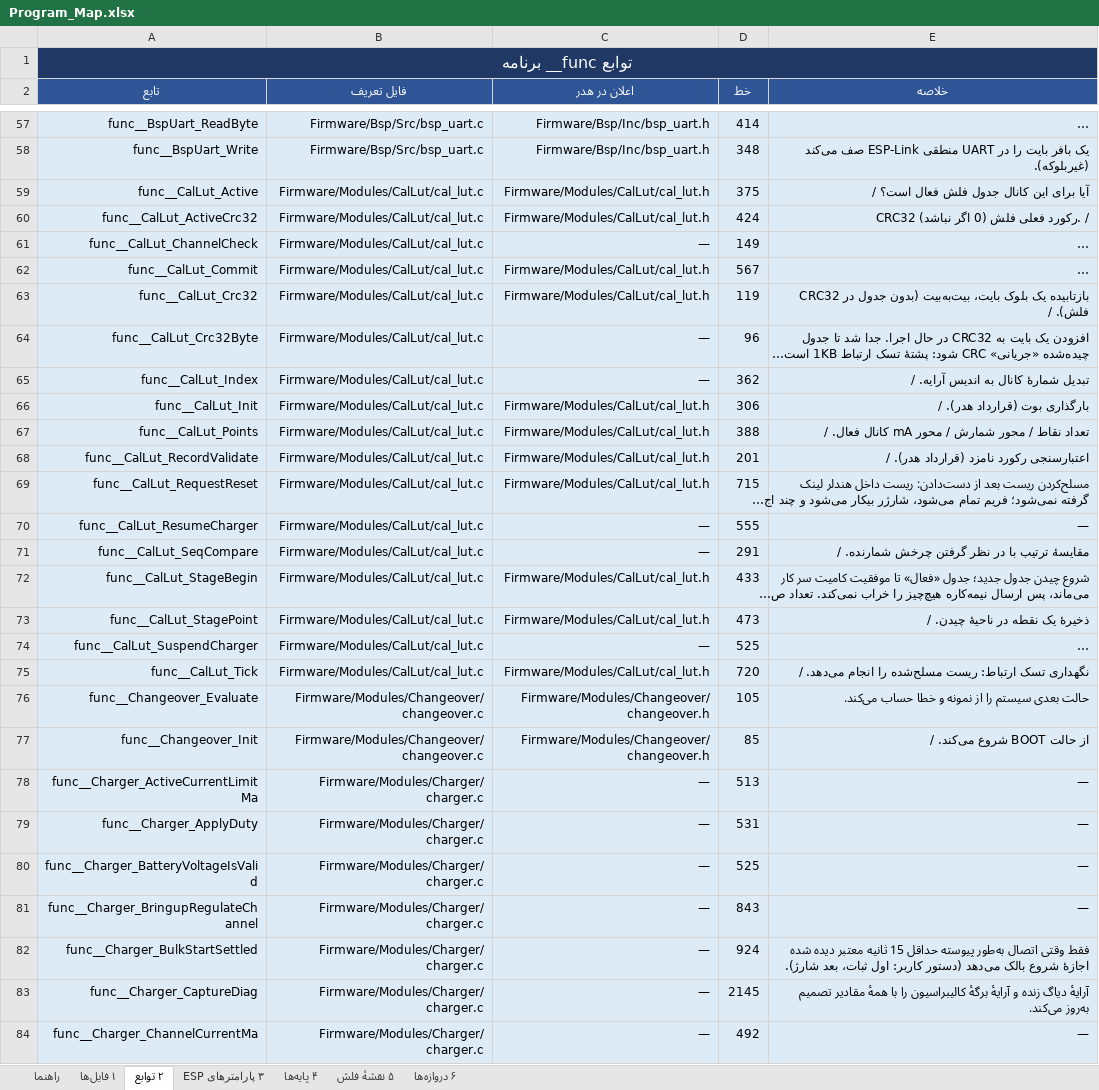
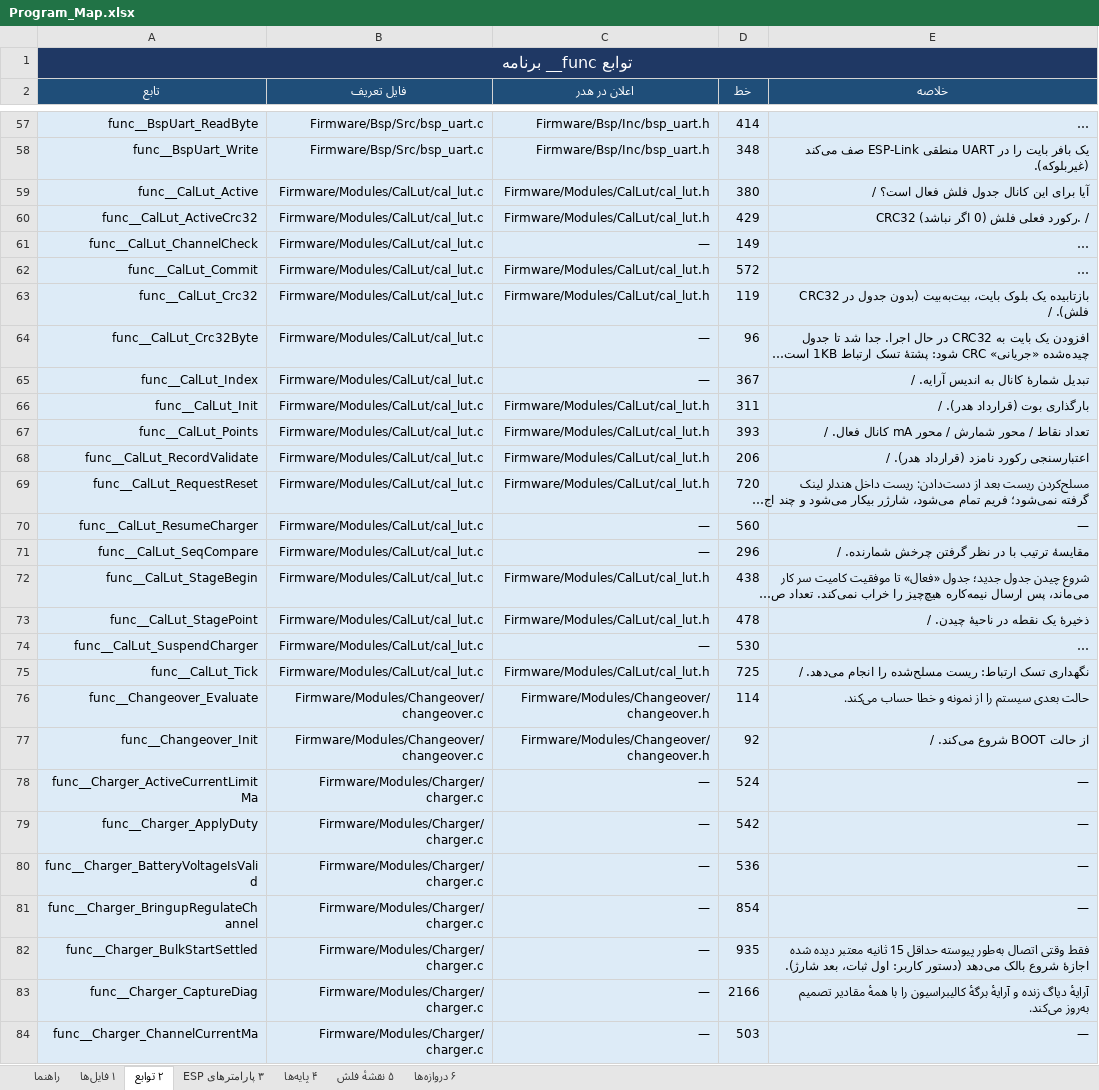
Before and after one commit to sargoliwork101-ui/ChangeOver, an Excel workbook: Documentation/Program_Map.xlsx, sheet ۲ توابع, drawn as a sheet; only a part is shown, gaps mark what is left out; long unchanged cells end in …; values as stored, in another font and other column widths than the file's, no borders; the diff covers the shown part only; the diff names each change by its address in the sheet, - before the commit and + after, or states it on an @@ line.

```diff
--- a/Documentation/Program_Map.xlsx (sheet ۲ توابع)
+++ b/Documentation/Program_Map.xlsx (sheet ۲ توابع)
-A2:E2 fill: #2F5597
+A2:E2 fill: #1F4E79
-D59 (خط): 375
+D59 (خط): 380
-D60 (خط): 424
+D60 (خط): 429
-D62 (خط): 567
+D62 (خط): 572
-D65 (خط): 362
+D65 (خط): 367
-D66 (خط): 306
+D66 (خط): 311
-D67 (خط): 388
+D67 (خط): 393
-D68 (خط): 201
+D68 (خط): 206
-D69 (خط): 715
+D69 (خط): 720
-D70 (خط): 555
+D70 (خط): 560
-D71 (خط): 291
+D71 (خط): 296
-D72 (خط): 433
+D72 (خط): 438
-D73 (خط): 473
+D73 (خط): 478
-D74 (خط): 525
+D74 (خط): 530
-D75 (خط): 720
+D75 (خط): 725
-D76 (خط): 105
+D76 (خط): 114
-D77 (خط): 85
+D77 (خط): 92
-D78 (خط): 513
+D78 (خط): 524
-D79 (خط): 531
+D79 (خط): 542
-D80 (خط): 525
+D80 (خط): 536
-D81 (خط): 843
+D81 (خط): 854
-D82 (خط): 924
+D82 (خط): 935
-D83 (خط): 2145
+D83 (خط): 2166
-D84 (خط): 492
+D84 (خط): 503
```
Also changed, not shown: 25 added rows and 154 edited cells elsewhere in this sheet, sheet ۱ فایل‌ها, sheet ۴ پایه‌ها, sheet ۳ پارامترهای ESP, sheet ۶ دروازه‌ها, sheet راهنما, sheet ۵ نقشهٔ فلش, Documentation/System_State_Machine.xlsx, Documentation/System_State_Scenarios.xlsx, 31 other files.
